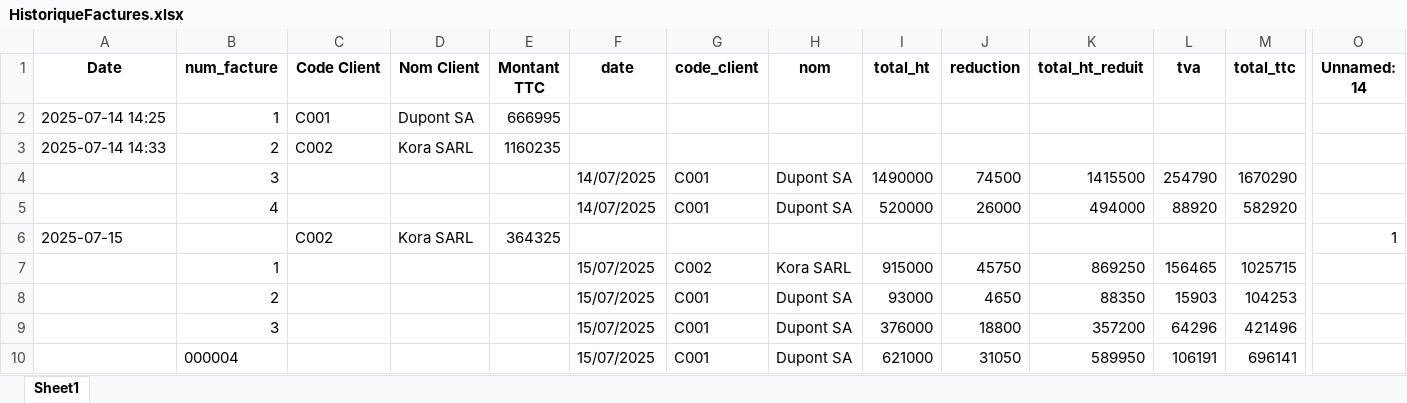
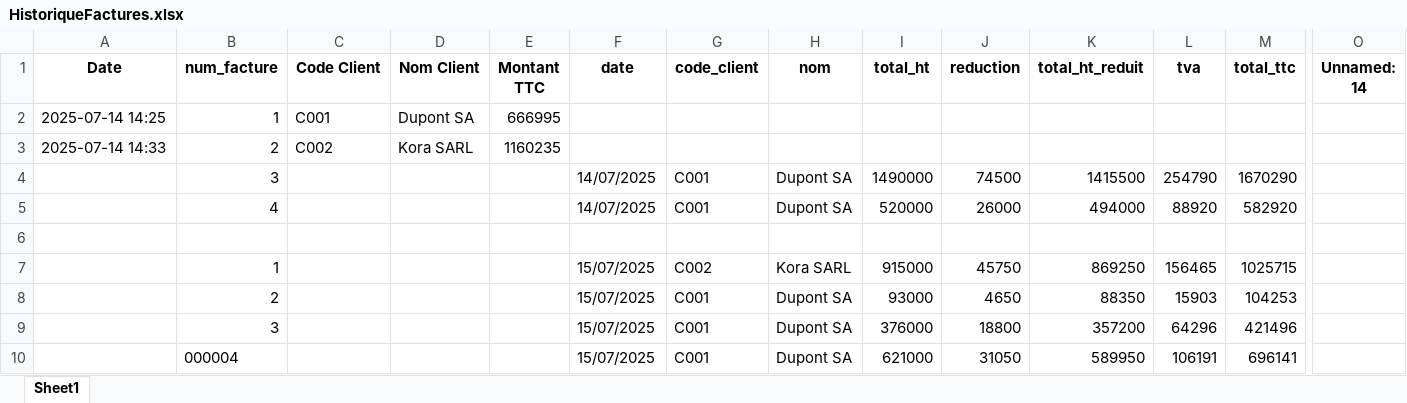
Before and after one commit to Gecnos/Application-Console-de-Facturation-et-Statistiques-de-Ventes, an Excel workbook: fichiers/HistoriqueFactures.xlsx, sheet Sheet1, drawn as a sheet; only a part is shown, gaps mark what is left out; values as stored, in another font and other column widths than the file's, no borders; rows hold the shown columns only; the diff names each change by its address in the sheet, - before the commit and + after, or states it on an @@ line.

```diff
--- a/fichiers/HistoriqueFactures.xlsx (sheet Sheet1)
+++ b/fichiers/HistoriqueFactures.xlsx (sheet Sheet1)
-row 6: 2025-07-15 |  | C002 | Kora SARL | 364325 |  |  |  |  |  |  |  |  | 1
+row 6: (empty)
```
Also changed, not shown: 1 other file.
